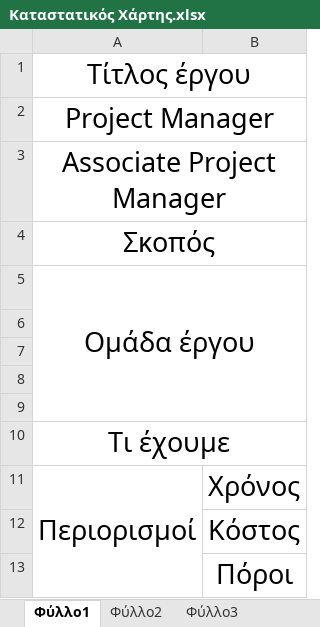
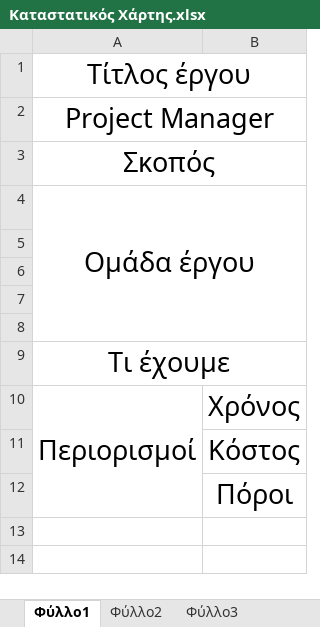
Before and after one commit to ezeakis/coderdojo_votanikos_repo, an Excel workbook: PM/Καταστατικός Χάρτης.xlsx, sheet Φύλλο1, drawn as a sheet; values as stored, in another font and other column widths than the file's, no borders; the diff names each change by its address in the sheet, - before the commit and + after, or states it on an @@ line.

```diff
--- a/PM/Καταστατικός Χάρτης.xlsx (sheet Φύλλο1)
+++ b/PM/Καταστατικός Χάρτης.xlsx (sheet Φύλλο1)
-row 3: Associate Project Manager
```
Also changed, not shown: 3 other files.
